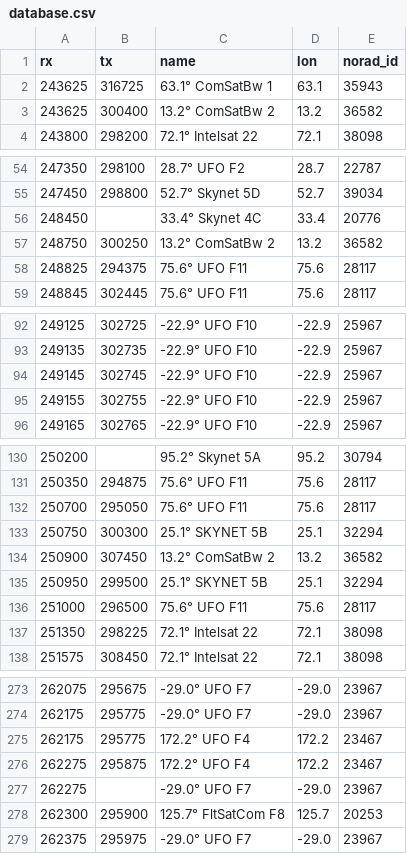
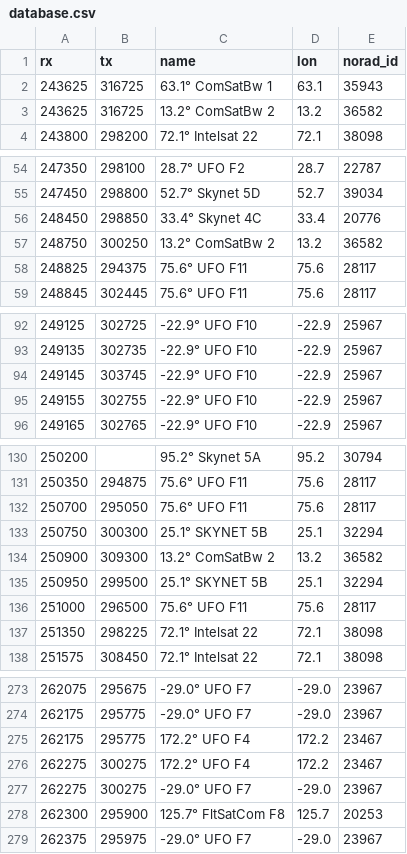
Before and after one commit to aleksfox/satcom-data, a CSV file: database.csv, drawn as a sheet; only a part is shown, gaps mark what is left out; the diff covers the shown part only.

```diff
--- a/database.csv
+++ b/database.csv
@@ -2,3 +2,3 @@ rx;tx;name;lon;norad_id
 243625;316725;63.1° ComSatBw 1;63.1;35943
-243625;300400;13.2° ComSatBw 2;13.2;36582
+243625;316725;13.2° ComSatBw 2;13.2;36582
 243800;298200;72.1° Intelsat 22;72.1;38098
@@ -55,3 +55,3 @@ rx;tx;name;lon;norad_id
 247450;298800;52.7° Skynet 5D;52.7;39034
-248450;;33.4° Skynet 4C;33.4;20776
+248450;298850;33.4° Skynet 4C;33.4;20776
 248750;300250;13.2° ComSatBw 2;13.2;36582
@@ -93,3 +93,3 @@ rx;tx;name;lon;norad_id
 249135;302735;-22.9° UFO F10;-22.9;25967
-249145;302745;-22.9° UFO F10;-22.9;25967
+249145;303745;-22.9° UFO F10;-22.9;25967
 249155;302755;-22.9° UFO F10;-22.9;25967
@@ -133,3 +133,3 @@ rx;tx;name;lon;norad_id
 250750;300300;25.1° SKYNET 5B;25.1;32294
-250900;307450;13.2° ComSatBw 2;13.2;36582
+250900;309300;13.2° ComSatBw 2;13.2;36582
 250950;299500;25.1° SKYNET 5B;25.1;32294
@@ -275,4 +275,4 @@ rx;tx;name;lon;norad_id
 262175;295775;172.2° UFO F4;172.2;23467
-262275;295875;172.2° UFO F4;172.2;23467
-262275;;-29.0° UFO F7;-29.0;23967
+262275;300275;172.2° UFO F4;172.2;23467
+262275;300275;-29.0° UFO F7;-29.0;23967
 262300;295900;125.7° FltSatCom F8;125.7;20253
```
Also changed, not shown: 4 edited cells elsewhere in this file.
